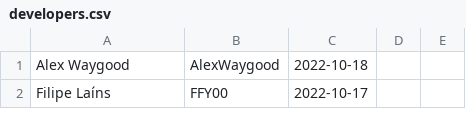
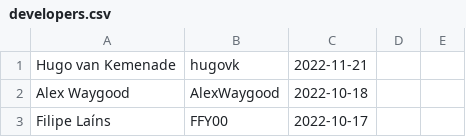
Before and after one commit to python/devguide, a CSV file: core-developers/developers.csv, drawn as a sheet; only a part is shown.

Commit message:
Add Hugo van Kemenade to the developer log

```diff
--- a/core-developers/developers.csv
+++ b/core-developers/developers.csv
@@ -1 +1,2 @@
+Hugo van Kemenade,hugovk,2022-11-21,,
 Alex Waygood,AlexWaygood,2022-10-18,,
```
